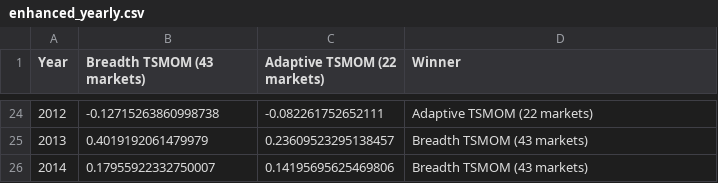
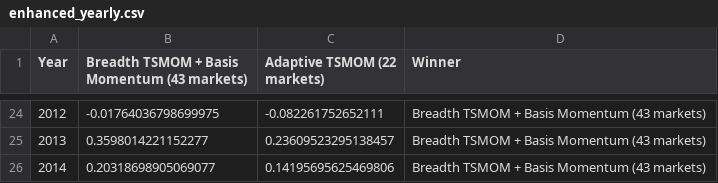
Before and after one commit to Manutd1234/Delta1_Trading_Strategy, a CSV file: outputs/enhanced_yearly.csv, drawn as a sheet; only a part is shown, gaps mark what is left out; the diff covers the shown part only.

```diff
--- a/outputs/enhanced_yearly.csv
+++ b/outputs/enhanced_yearly.csv
@@ -1 +1 @@
-Year,Breadth TSMOM (43 markets),Adaptive TSMOM (22 markets),Winner
+Year,Breadth TSMOM + Basis Momentum (43 markets),Adaptive TSMOM (22 markets),Winner
@@ -24,3 +24,3 @@ Year,Breadth TSMOM (43 markets),Adaptive TSMOM (22 markets),Winner
-2012,-0.12715263860998738,-0.082261752652111,Adaptive TSMOM (22 markets)
-2013,0.4019192061479979,0.23609523295138457,Breadth TSMOM (43 markets)
-2014,0.17955922332750007,0.14195695625469806,Breadth TSMOM (43 markets)
+2012,-0.01764036798699975,-0.082261752652111,Breadth TSMOM + Basis Momentum (43 markets)
+2013,0.3598014221152277,0.23609523295138457,Breadth TSMOM + Basis Momentum (43 markets)
+2014,0.20318698905069077,0.14195695625469806,Breadth TSMOM + Basis Momentum (43 markets)
```
Also changed, not shown: 41 edited cells elsewhere in this file, outputs/enhanced_bootstrap.csv, outputs/enhanced_claim_rule.csv, 14 other files.
